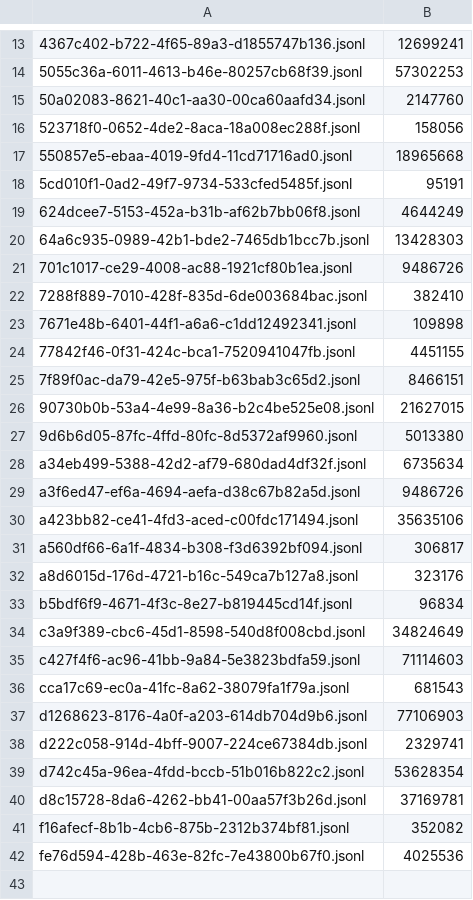
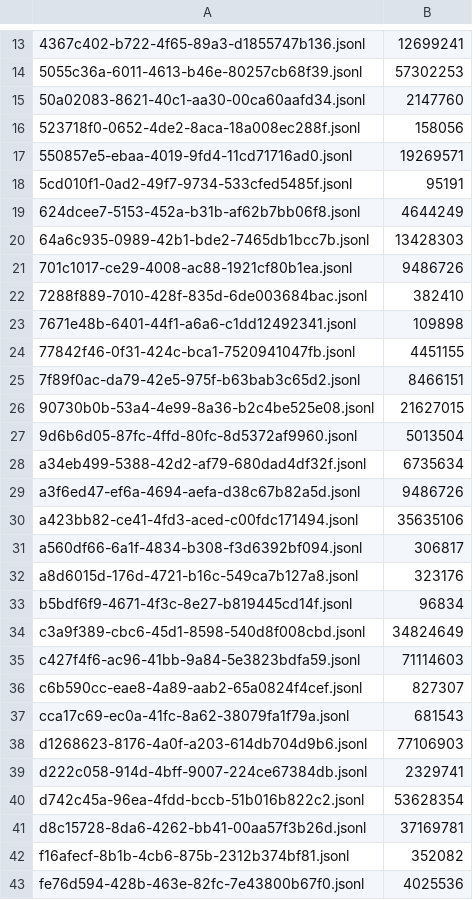
Before and after one commit to adhityablubridge/sessions, a TSV file: projects/CP/.manifest.tsv, drawn as a sheet; only a part is shown, gaps mark what is left out.

```diff
--- a/projects/CP/.manifest.tsv
+++ b/projects/CP/.manifest.tsv
@@ -16,3 +16,3 @@
 523718f0-0652-4de2-8aca-18a008ec288f.jsonl	158056
-550857e5-ebaa-4019-9fd4-11cd71716ad0.jsonl	18965668
+550857e5-ebaa-4019-9fd4-11cd71716ad0.jsonl	19269571
 5cd010f1-0ad2-49f7-9734-533cfed5485f.jsonl	95191
@@ -26,3 +26,3 @@
 90730b0b-53a4-4e99-8a36-b2c4be525e08.jsonl	21627015
-9d6b6d05-87fc-4ffd-80fc-8d5372af9960.jsonl	5013380
+9d6b6d05-87fc-4ffd-80fc-8d5372af9960.jsonl	5013504
 a34eb499-5388-42d2-af79-680dad4df32f.jsonl	6735634
@@ -35,2 +35,3 @@ c3a9f389-cbc6-45d1-8598-540d8f008cbd.jsonl	34824649
 c427f4f6-ac96-41bb-9a84-5e3823bdfa59.jsonl	71114603
+c6b590cc-eae8-4a89-aab2-65a0824f4cef.jsonl	827307
 cca17c69-ec0a-41fc-8a62-38079fa1f79a.jsonl	681543
```
Also changed, not shown: 6 other files.
